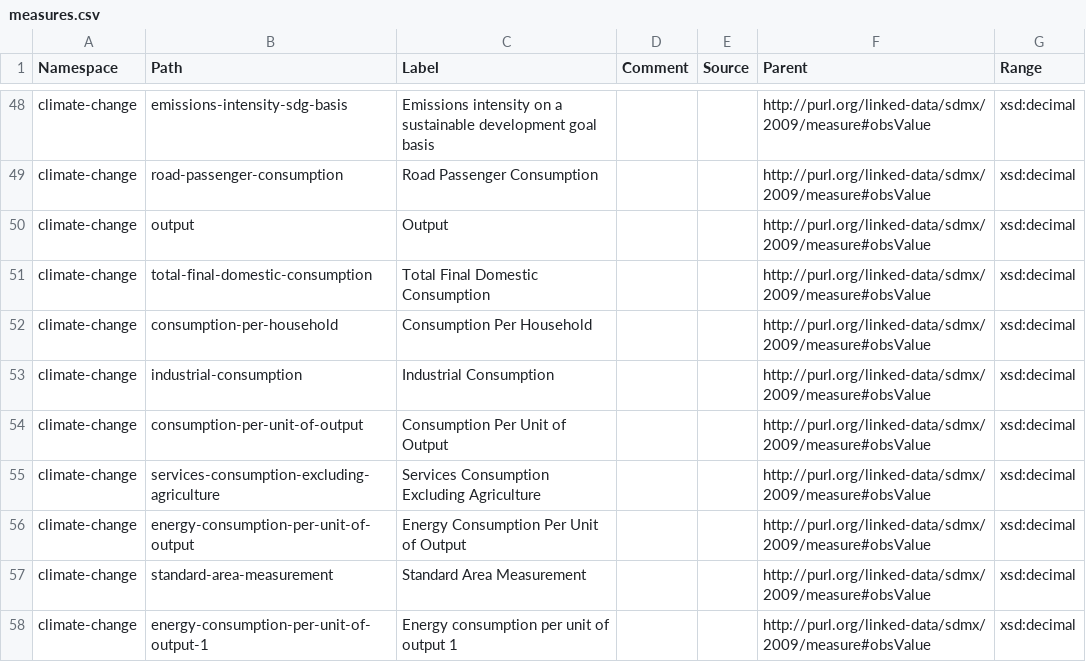
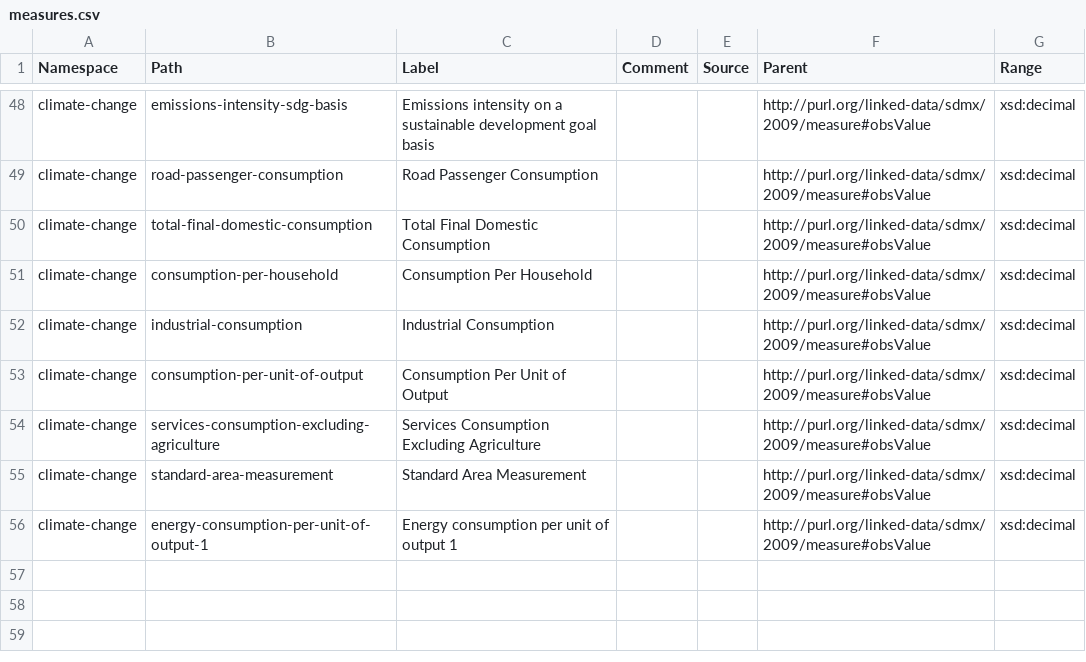
Before and after one commit to GSS-Cogs/family-climate-change, a CSV file: reference/measures.csv, drawn as a sheet; only a part is shown, gaps mark what is left out.

Commit message:
update

```diff
--- a/reference/measures.csv
+++ b/reference/measures.csv
@@ -49,3 +49,2 @@ climate-change,emissions-intensity-sdg-basis,Emissions intensity on a sustainabl
 climate-change,road-passenger-consumption,Road Passenger Consumption,,,http://purl.org/linked-data/sdmx/2009/measure#obsValue,xsd:decimal
-climate-change,output,Output,,,http://purl.org/linked-data/sdmx/2009/measure#obsValue,xsd:decimal
 climate-change,total-final-domestic-consumption,Total Final Domestic Consumption,,,http://purl.org/linked-data/sdmx/2009/measure#obsValue,xsd:decimal
@@ -55,3 +54,2 @@ climate-change,consumption-per-unit-of-output,Consumption Per Unit of Output,,,h
 climate-change,services-consumption-excluding-agriculture,Services Consumption Excluding Agriculture,,,http://purl.org/linked-data/sdmx/2009/measure#obsValue,xsd:decimal
-climate-change,energy-consumption-per-unit-of-output,Energy Consumption Per Unit of Output,,,http://purl.org/linked-data/sdmx/2009/measure#obsValue,xsd:decimal
 climate-change,standard-area-measurement,Standard Area Measurement,,,http://purl.org/linked-data/sdmx/2009/measure#obsValue,xsd:decimal
```
